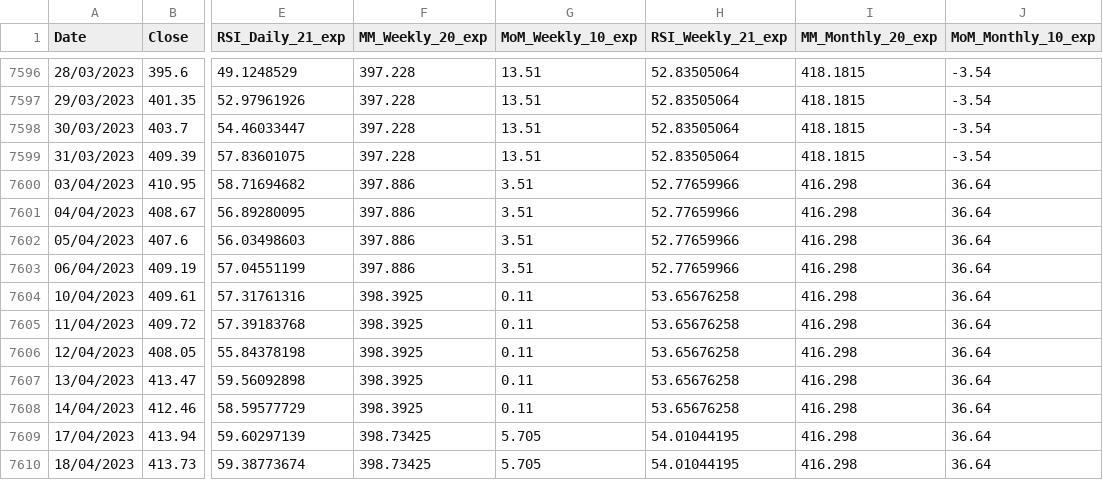
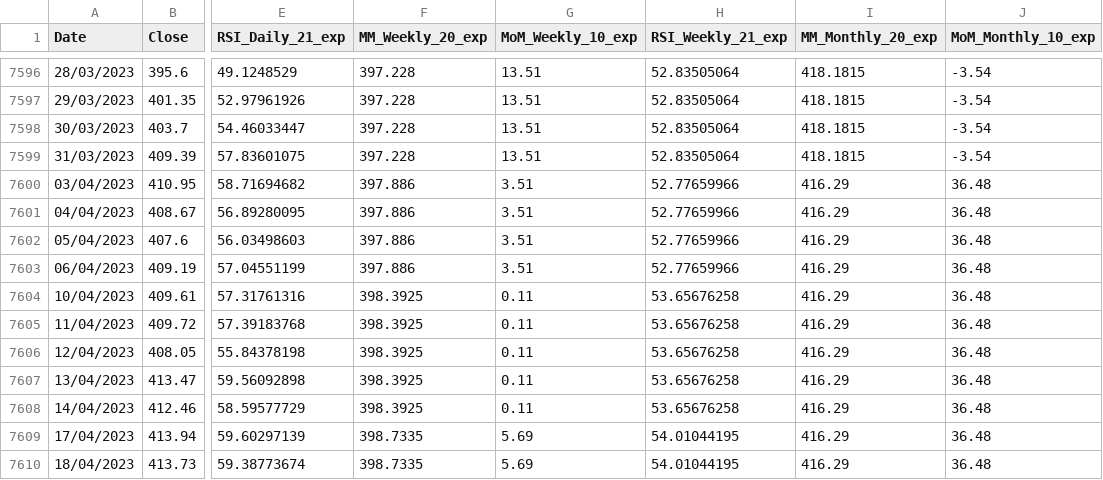
Before and after one commit to vixen-cordier/backtests, a CSV file: dataTradingView.csv, drawn as a sheet; only a part is shown, gaps mark what is left out; the diff names each change by its address in the sheet, - before the commit and + after, or states it on an @@ line.

```diff
--- a/dataTradingView.csv
+++ b/dataTradingView.csv
-I7600:I7610 (MM_Monthly_20_exp): 416.298
+I7600:I7610 (MM_Monthly_20_exp): 416.29
-J7600:J7610 (MoM_Monthly_10_exp): 36.64
+J7600:J7610 (MoM_Monthly_10_exp): 36.48
-F7609:F7610 (MM_Weekly_20_exp): 398.73425
+F7609:F7610 (MM_Weekly_20_exp): 398.7335
-G7609:G7610 (MoM_Weekly_10_exp): 5.705
+G7609:G7610 (MoM_Weekly_10_exp): 5.69
```
Also changed, not shown: 3 other files.
